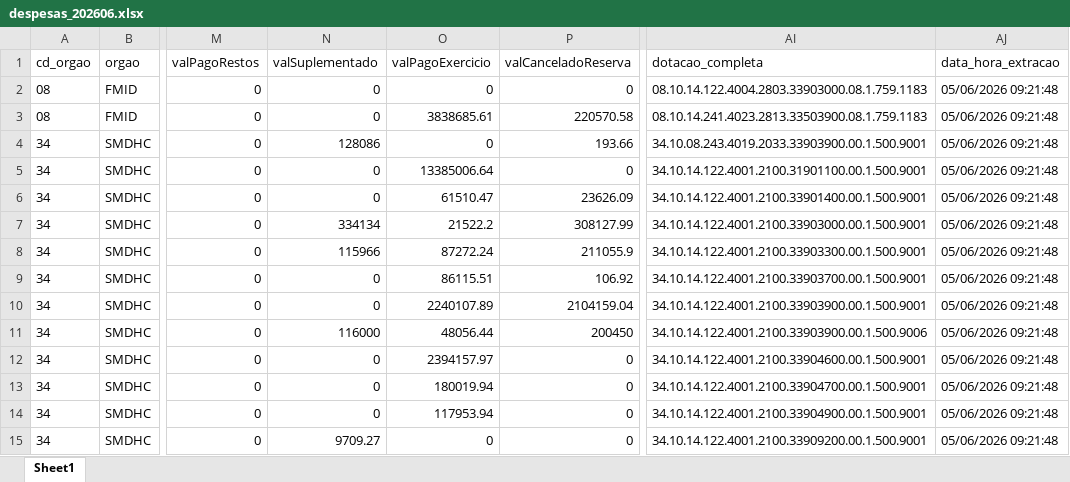
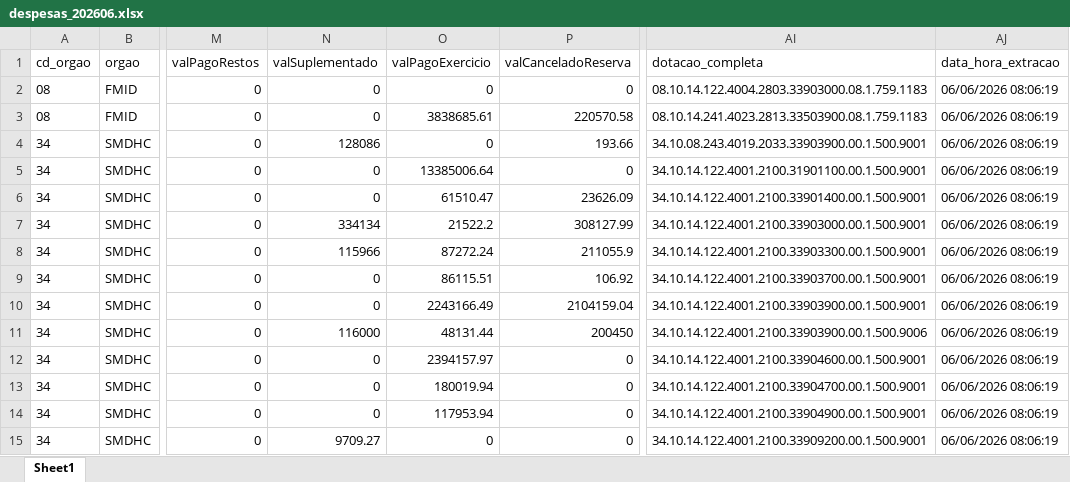
Before and after one commit to NathanSFaita/painel_orcamentario, an Excel workbook: base_despesas/2026/despesas_202606.xlsx, sheet Sheet1, drawn as a sheet; only a part is shown, gaps mark what is left out; values as stored, in another font and other column widths than the file's, no borders; the diff covers the shown part only; the diff names each change by its address in the sheet, - before the commit and + after, or states it on an @@ line.

```diff
--- a/base_despesas/2026/despesas_202606.xlsx (sheet Sheet1)
+++ b/base_despesas/2026/despesas_202606.xlsx (sheet Sheet1)
-AJ2:AJ15 (data_hora_extracao): 05/06/2026 09:21:48
+AJ2:AJ15 (data_hora_extracao): 06/06/2026 08:06:19
-O10 (valPagoExercicio): 2240107.89
+O10 (valPagoExercicio): 2243166.49
-O11 (valPagoExercicio): 48056.44
+O11 (valPagoExercicio): 48131.44
```
Also changed, not shown: 170 edited cells elsewhere in this sheet, 4 other files.
